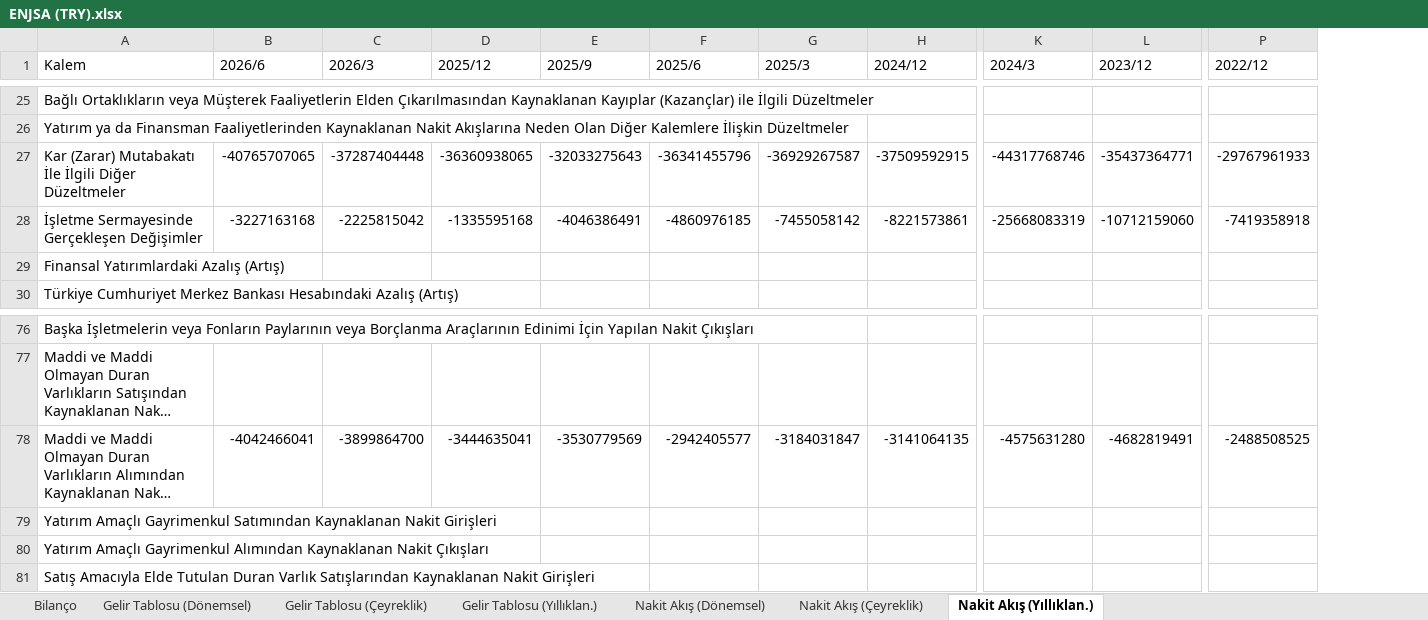
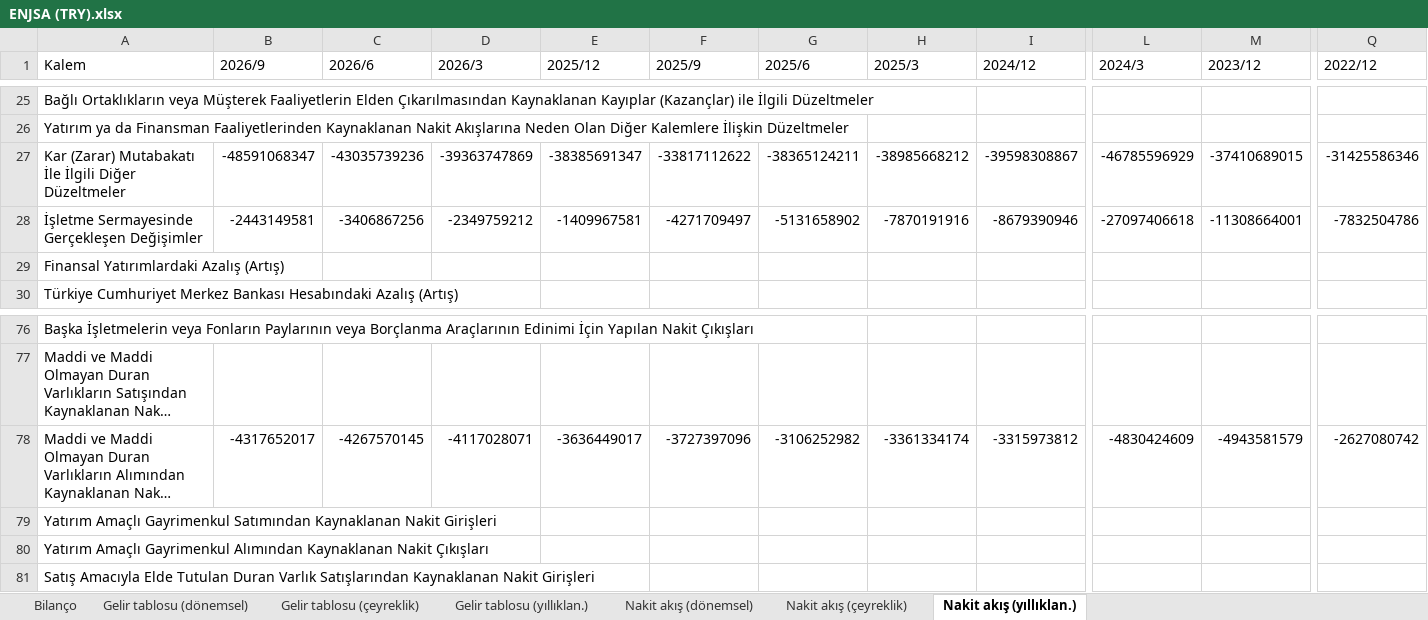
Before and after one commit to piyasalaronline-ux/2025filings, an Excel workbook: data/ENJSA (TRY).xlsx, sheet Nakit akış (yıllıklan.), drawn as a sheet; only a part is shown, gaps mark what is left out; long unchanged cells end in …; values as stored, in another font and other column widths than the file's, no borders; addresses are those after the commit; the diff covers the shown part only; the diff names each change by its address in the sheet, - before the commit and + after, or states it on an @@ line.

```diff
--- a/data/ENJSA (TRY).xlsx (sheet Nakit akış (yıllıklan.))
+++ b/data/ENJSA (TRY).xlsx (sheet Nakit akış (yıllıklan.))
-sheet tab: Gelir Tablosu (Dönemsel)
+sheet tab: Gelir tablosu (dönemsel)
-sheet tab: Gelir Tablosu (Çeyreklik)
+sheet tab: Gelir tablosu (çeyreklik)
-sheet tab: Gelir Tablosu (Yıllıklan.)
+sheet tab: Gelir tablosu (yıllıklan.)
-sheet tab: Nakit Akış (Dönemsel)
+sheet tab: Nakit akış (dönemsel)
-sheet tab: Nakit Akış (Çeyreklik)
+sheet tab: Nakit akış (çeyreklik)
-sheet tab: Nakit Akış (Yıllıklan.)
+sheet tab: Nakit akış (yıllıklan.)
+column B (2026/9), rows 27-28: -48591068347 | -2443149581; row 78: -4317652017
-C27 (2026/6): -40765707065
+C27 (2026/6): -43035739236
-D27 (2026/3): -37287404448
+D27 (2026/3): -39363747869
-E27 (2025/12): -36360938065
+E27 (2025/12): -38385691347
-F27 (2025/9): -32033275643
+F27 (2025/9): -33817112622
-G27 (2025/6): -36341455796
+G27 (2025/6): -38365124211
-H27 (2025/3): -36929267587
+H27 (2025/3): -38985668212
-I27 (2024/12): -37509592915
+I27 (2024/12): -39598308867
-L27 (2024/3): -44317768746
+L27 (2024/3): -46785596929
-M27 (2023/12): -35437364771
+M27 (2023/12): -37410689015
-Q27 (2022/12): -29767961933
+Q27 (2022/12): -31425586346
-C28 (2026/6): -3227163168
+C28 (2026/6): -3406867256
-D28 (2026/3): -2225815042
+D28 (2026/3): -2349759212
-E28 (2025/12): -1335595168
+E28 (2025/12): -1409967581
-F28 (2025/9): -4046386491
+F28 (2025/9): -4271709497
-G28 (2025/6): -4860976185
+G28 (2025/6): -5131658902
-H28 (2025/3): -7455058142
+H28 (2025/3): -7870191916
-I28 (2024/12): -8221573861
+I28 (2024/12): -8679390946
-L28 (2024/3): -25668083319
+L28 (2024/3): -27097406618
-M28 (2023/12): -10712159060
+M28 (2023/12): -11308664001
-Q28 (2022/12): -7419358918
+Q28 (2022/12): -7832504786
-C78 (2026/6): -4042466041
+C78 (2026/6): -4267570145
-D78 (2026/3): -3899864700
+D78 (2026/3): -4117028071
-E78 (2025/12): -3444635041
+E78 (2025/12): -3636449017
-F78 (2025/9): -3530779569
+F78 (2025/9): -3727397096
-G78 (2025/6): -2942405577
+G78 (2025/6): -3106252982
-H78 (2025/3): -3184031847
+H78 (2025/3): -3361334174
-I78 (2024/12): -3141064135
+I78 (2024/12): -3315973812
-L78 (2024/3): -4575631280
+L78 (2024/3): -4830424609
-M78 (2023/12): -4682819491
+M78 (2023/12): -4943581579
-Q78 (2022/12): -2488508525
+Q78 (2022/12): -2627080742
```
Also changed, not shown: 1 added row, 1 removed row and 393 edited cells elsewhere in this sheet, sheet Bilanço, sheet Nakit akış (dönemsel), sheet Nakit akış (çeyreklik), sheet Gelir tablosu (dönemsel), sheet Gelir tablosu (çeyreklik), sheet Gelir tablosu (yıllıklan.), data/AVTUR (TRY).xlsx, data/BANVT (TRY).xlsx, 35 other files.
